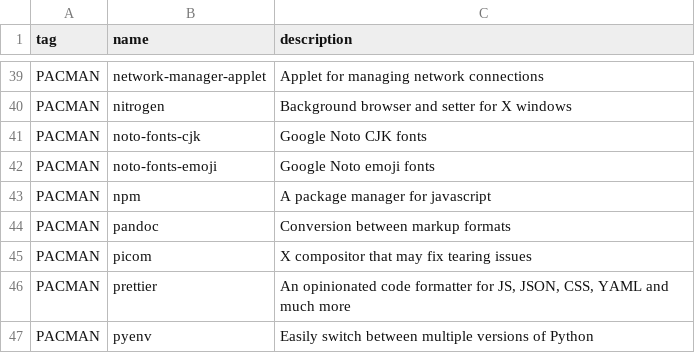
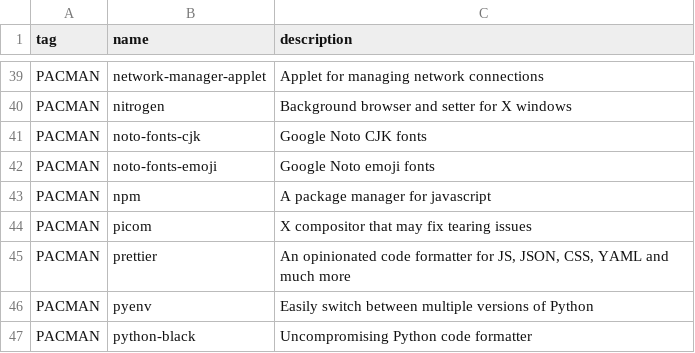
Before and after one commit to oniani/dot, a CSV file: programs.csv, drawn as a sheet; only a part is shown, gaps mark what is left out; the shorter side is filled out with more unchanged rows; the diff names each change by its address in the sheet, - before the commit and + after, or states it on an @@ line.

Commit message:
Updates

```diff
--- a/programs.csv
+++ b/programs.csv
-row 44: PACMAN | pandoc | Conversion between markup formats
```
